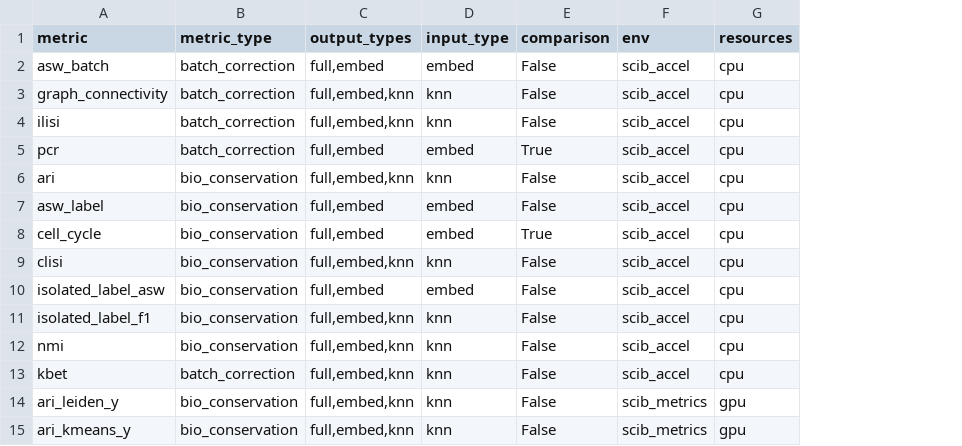
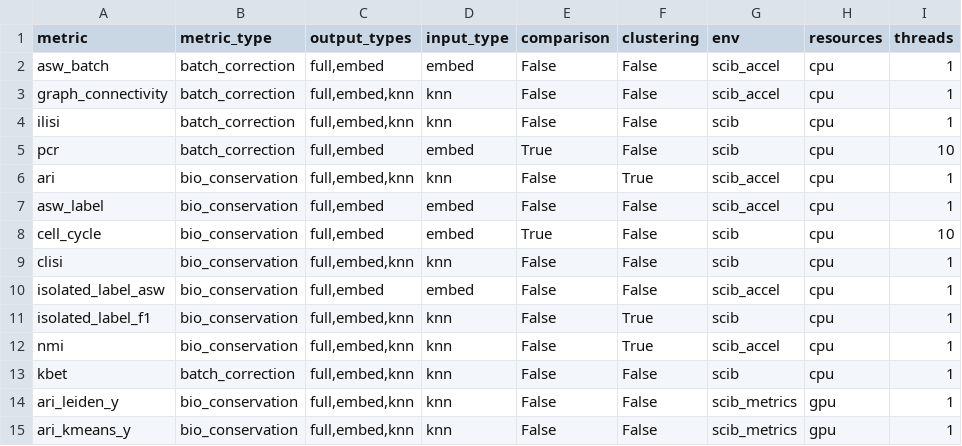
Before and after one commit to HCA-integration/sc-atlasing-toolbox, a TSV file: workflow/metrics/params.tsv, drawn as a sheet; only a part is shown; addresses are those after the commit; the diff names each change by its address in the sheet, - before the commit and + after, or states it on an @@ line.

Commit message:
Metrics: optimise scib (#153)
* move preparation to new Snakefile

* make merge rule a local rule

* get optimised import and file reading

* include clustering rule in preparation

* pass cluster key to metrics runner

* update cluster-based metrics to precomputed clustering aware metrics

* update rapids_singlecell env

* add local copy of rapids leiden and louvain

* use local clustering code and skip resolution if already existent

* remove resources for merging clusters

* clustering after integration

* add multithreading to PCR

* clustering dependent on metric

* prepcompute PCA for integration and unintegrated and save in separate slots

* use precomputed PCA for PC regression

* update scib environments and use regular scib environment

* use optimised scib.me.pcr for batch PCR analysis

* deactivate multithreading for linreg

* pass n_threads to cell cycle score

```diff
--- a/workflow/metrics/params.tsv
+++ b/workflow/metrics/params.tsv
+column F (clustering), rows 2-15: False | False | False | False | True | False | False | False | False | True | True | False | False | False
+column I (threads), rows 2-15: 1 | 1 | 1 | 10 | 1 | 1 | 10 | 1 | 1 | 1 | 1 | 1 | 1 | 1
-G4:G5 (env): scib_accel
+G4:G5 (env): scib
-G8:G9 (env): scib_accel
+G8:G9 (env): scib
-G11 (env): scib_accel
+G11 (env): scib
-G13 (env): scib_accel
+G13 (env): scib
```
Also changed, not shown: 21 other files.
